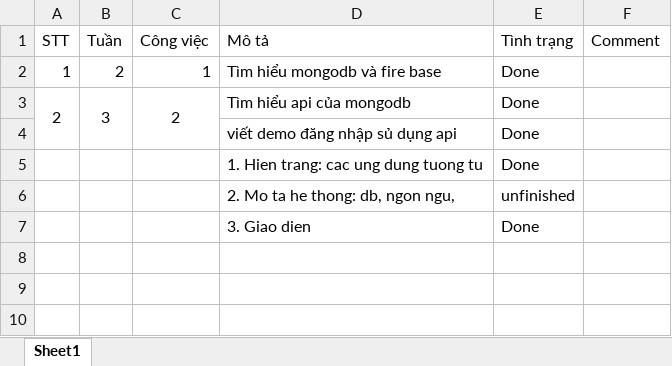
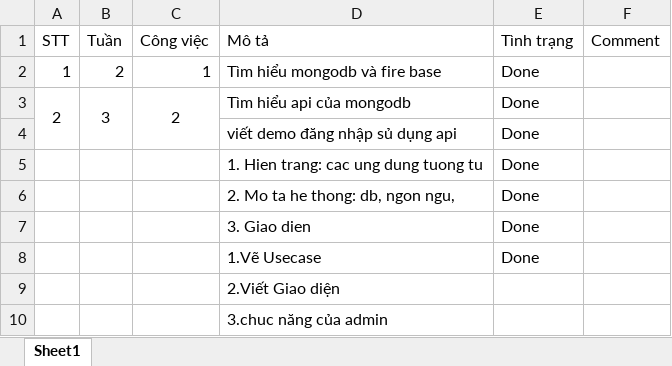
Before and after one commit to 15110354/BaocaoTieuLuan, an Excel workbook: Tien Trinh.xlsx, sheet Sheet1, drawn as a sheet; values as stored, in another font and other column widths than the file's, no borders; the diff names each change by its address in the sheet, - before the commit and + after, or states it on an @@ line.

```diff
--- a/Tien Trinh.xlsx (sheet Sheet1)
+++ b/Tien Trinh.xlsx (sheet Sheet1)
-E6 (Tình trạng): unfinished
+E6 (Tình trạng): Done
+row 8:  |  |  | 1.Vẽ Usecase | Done
+row 9:  |  |  | 2.Viết Giao diện
+row 10:  |  |  | 3.chuc năng của admin
```
Also changed, not shown: 1 other file.
